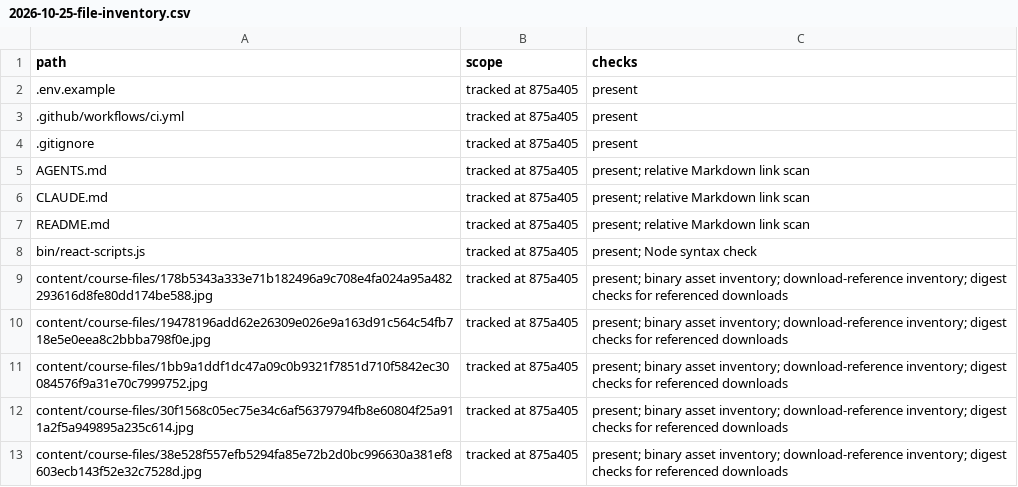
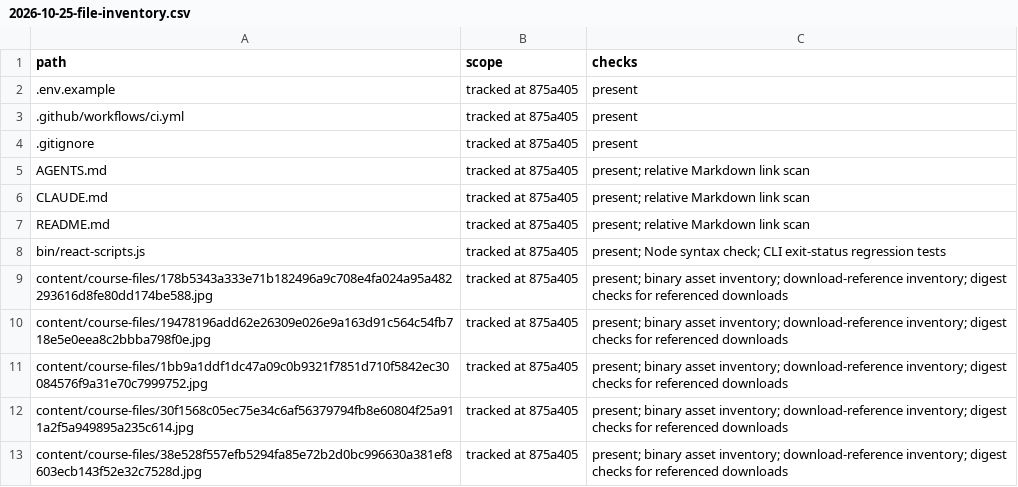
Before and after one commit to safarovmurod/DevAtlas, a CSV file: docs/audits/2026-10-25-file-inventory.csv, drawn as a sheet; only a part is shown.

```diff
--- a/docs/audits/2026-10-25-file-inventory.csv
+++ b/docs/audits/2026-10-25-file-inventory.csv
@@ -7,3 +7,3 @@ CLAUDE.md,tracked at 875a405,present; relative Markdown link scan
 README.md,tracked at 875a405,present; relative Markdown link scan
-bin/react-scripts.js,tracked at 875a405,present; Node syntax check
+bin/react-scripts.js,tracked at 875a405,present; Node syntax check; CLI exit-status regression tests
 content/course-files/178b5343a333e71b182496a9c708e4fa024a95a482293616d8fe80dd174be588.jpg,tracked at 875a405,present; binary asset inventory; download-reference inventory; digest checks for referenced downloads
```
Also changed, not shown: 3 other files.
